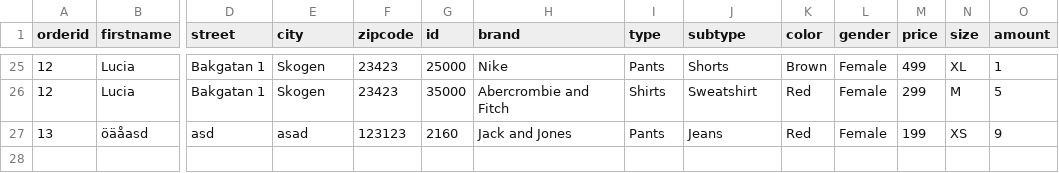
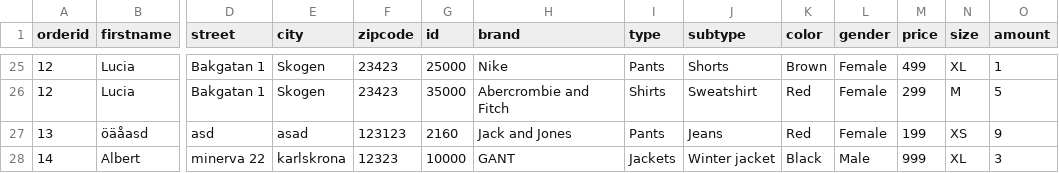
Before and after one commit to AlbertFlorinus/webshop_project, a CSV file: cgi-bin/data/Orders.csv, drawn as a sheet; only a part is shown, gaps mark what is left out; rows hold the shown columns only; the diff names each change by its address in the sheet, - before the commit and + after, or states it on an @@ line.

Commit message:
fixes
total price can now be calculated, even with multiplies of the same item.

```diff
--- a/cgi-bin/data/Orders.csv
+++ b/cgi-bin/data/Orders.csv
+row 28: 14 | Albert | minerva 22 | karlskrona | 12323 | 10000 | GANT | Jackets | Winter jacket | Black | Male | 999 | XL | 3
```
Also changed, not shown: 3 other files.
